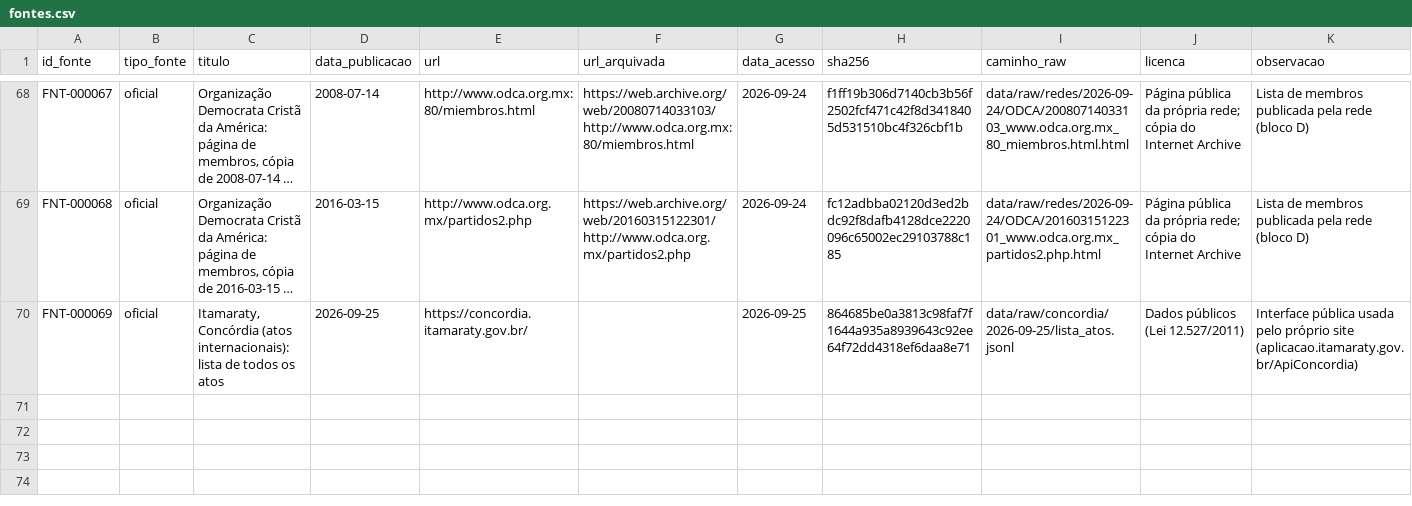
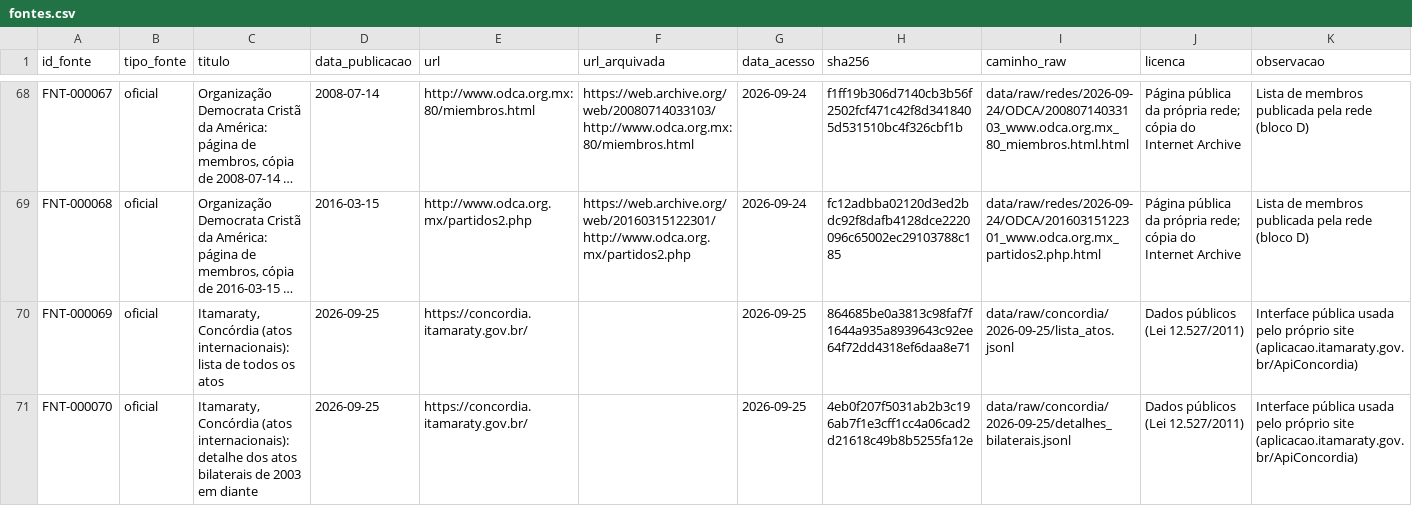
Before and after one commit to leandropitol/pesquisa-poder-institucional, a CSV file: data/base/fontes.csv, drawn as a sheet; only a part is shown, gaps mark what is left out; long unchanged cells end in …; the diff names each change by its address in the sheet, - before the commit and + after, or states it on an @@ line.

```diff
--- a/data/base/fontes.csv
+++ b/data/base/fontes.csv
+row 71: FNT-000070 | oficial | Itamaraty, Concórdia (atos internacionais): detalhe dos atos bilaterais de 2003 em diante | 2026-09-25 | https://concordia.itamaraty.gov.br/ |  | 2026-09-25 | 4eb0f207f5031ab2b3c196ab7f1e3cff1cc4a06cad2d21618c49b8b5255fa12e | data/raw/concordia/2026-09-25/detalhes_bilaterais.jsonl | Dados públicos (Lei 12.527/2011) | Interface pública usada pelo próprio site (aplicacao.itamaraty.gov.br/ApiConcordia)
```
Also changed, not shown: data/base/buscas.csv, data/base/fonte_oficial.csv, 4 other files.
